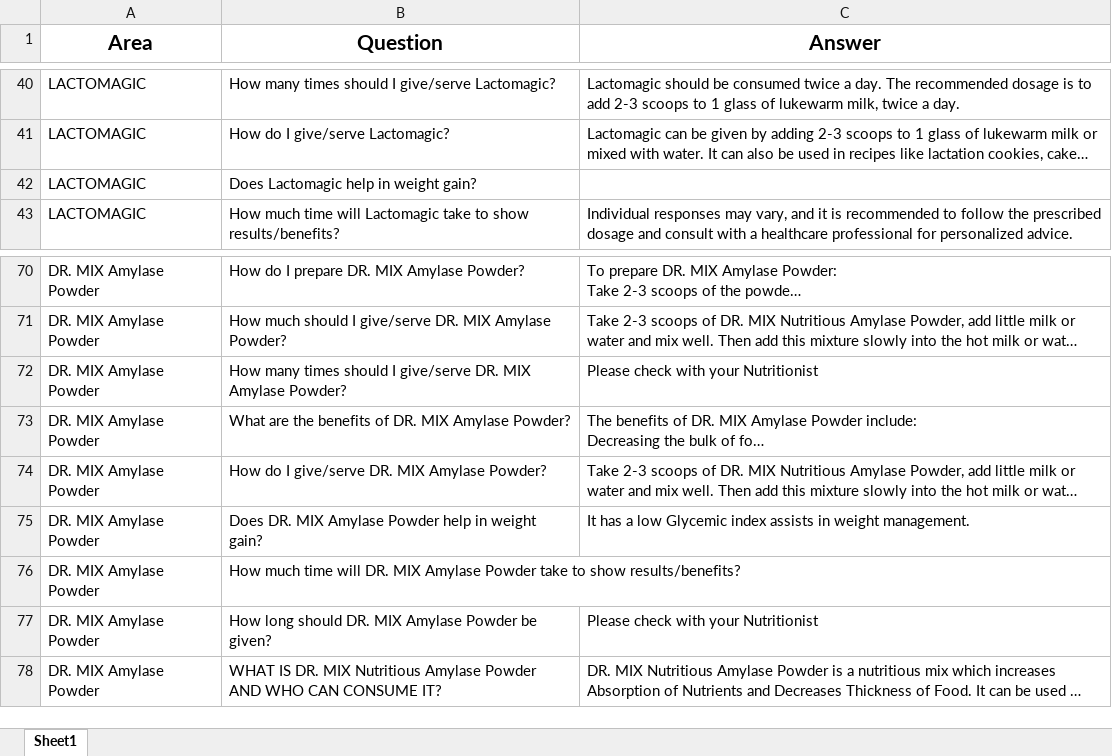
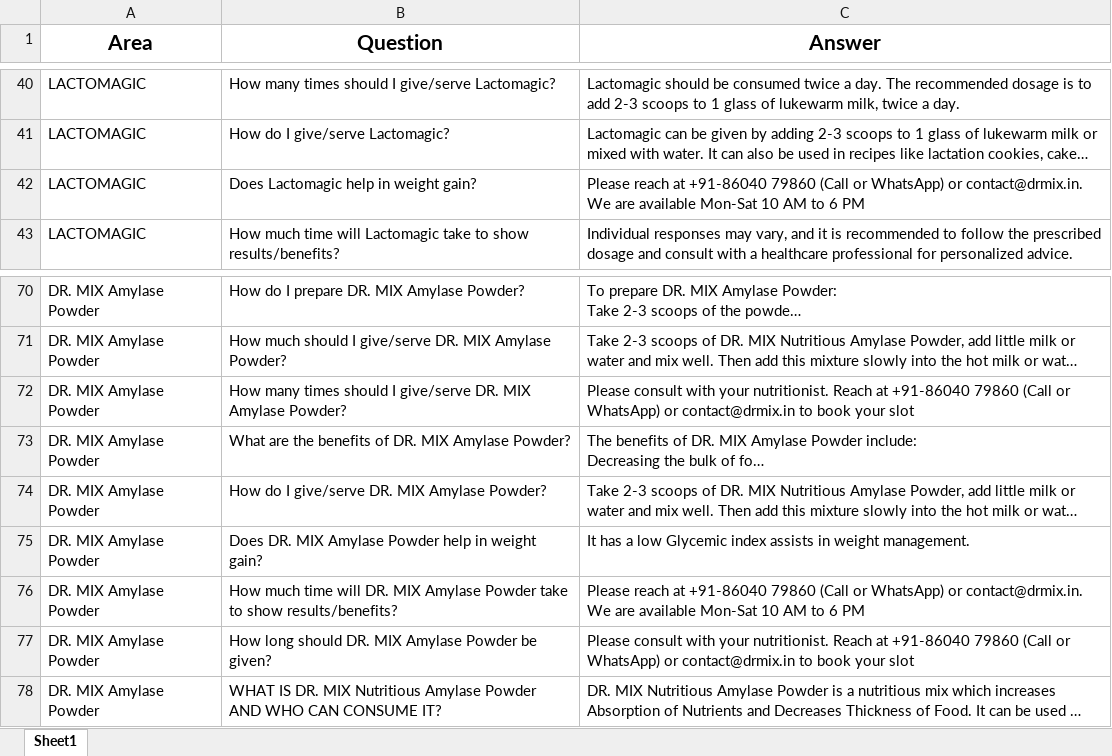
Before and after one commit to kumudjk/demo-apps, an Excel workbook: Dr Mix Chatbot Q&A.xlsx, sheet Sheet1, drawn as a sheet; only a part is shown, gaps mark what is left out; long unchanged cells end in …; values as stored, in another font and other column widths than the file's, no borders; charts and pictures not drawn; the diff covers the shown part only; the diff names each change by its address in the sheet, - before the commit and + after, or states it on an @@ line.

```diff
--- a/Dr Mix Chatbot Q&A.xlsx (sheet Sheet1)
+++ b/Dr Mix Chatbot Q&A.xlsx (sheet Sheet1)
-C42 (Answer): (empty)
+C42 (Answer): Please reach at +91-86040 79860 (Call or WhatsApp) or contact@drmix.in. We are available Mon-Sat 10 AM to 6 PM
-C72 (Answer): Please check with your Nutritionist
+C72 (Answer): Please consult with your nutritionist. Reach at +91-86040 79860 (Call or WhatsApp) or contact@drmix.in to book your slot
-C76 (Answer): (empty)
+C76 (Answer): Please reach at +91-86040 79860 (Call or WhatsApp) or contact@drmix.in. We are available Mon-Sat 10 AM to 6 PM
-C77 (Answer): Please check with your Nutritionist
+C77 (Answer): Please consult with your nutritionist. Reach at +91-86040 79860 (Call or WhatsApp) or contact@drmix.in to book your slot
```
Also changed, not shown: 5 added rows and 10 edited cells elsewhere in this sheet, charts or pictures.
